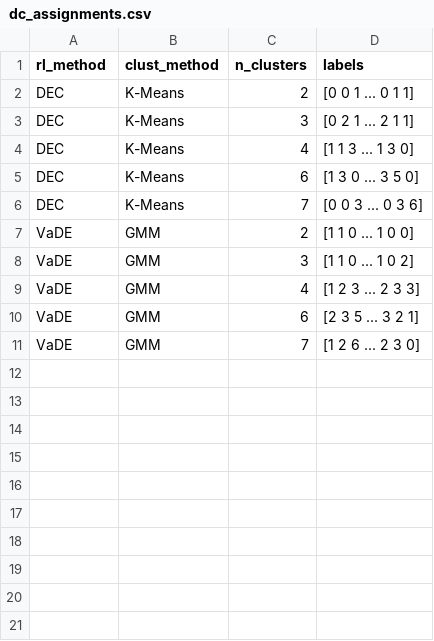
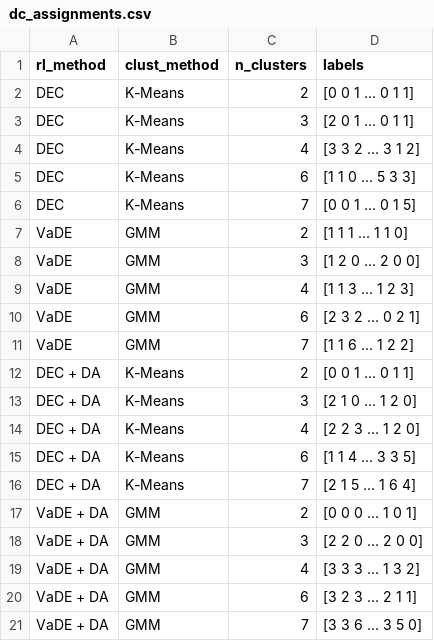
Before and after one commit to carlescn/MSc_bioinformatics_thesis, a CSV file: ExposomeChallenge/results/dc_assignments.csv, drawn as a sheet.

```diff
--- a/ExposomeChallenge/results/dc_assignments.csv
+++ b/ExposomeChallenge/results/dc_assignments.csv
@@ -2,10 +2,20 @@ rl_method,clust_method,n_clusters,labels
 DEC,K-Means,2,[0 0 1 ... 0 1 1]
-DEC,K-Means,3,[0 2 1 ... 2 1 1]
-DEC,K-Means,4,[1 1 3 ... 1 3 0]
-DEC,K-Means,6,[1 3 0 ... 3 5 0]
-DEC,K-Means,7,[0 0 3 ... 0 3 6]
-VaDE,GMM,2,[1 1 0 ... 1 0 0]
-VaDE,GMM,3,[1 1 0 ... 1 0 2]
-VaDE,GMM,4,[1 2 3 ... 2 3 3]
-VaDE,GMM,6,[2 3 5 ... 3 2 1]
-VaDE,GMM,7,[1 2 6 ... 2 3 0]
+DEC,K-Means,3,[2 0 1 ... 0 1 1]
+DEC,K-Means,4,[3 3 2 ... 3 1 2]
+DEC,K-Means,6,[1 1 0 ... 5 3 3]
+DEC,K-Means,7,[0 0 1 ... 0 1 5]
+VaDE,GMM,2,[1 1 1 ... 1 1 0]
+VaDE,GMM,3,[1 2 0 ... 2 0 0]
+VaDE,GMM,4,[1 1 3 ... 1 2 3]
+VaDE,GMM,6,[2 3 2 ... 0 2 1]
+VaDE,GMM,7,[1 1 6 ... 1 2 2]
+DEC + DA,K-Means,2,[0 0 1 ... 0 1 1]
+DEC + DA,K-Means,3,[2 1 0 ... 1 2 0]
+DEC + DA,K-Means,4,[2 2 3 ... 1 2 0]
+DEC + DA,K-Means,6,[1 1 4 ... 3 3 5]
+DEC + DA,K-Means,7,[2 1 5 ... 1 6 4]
+VaDE + DA,GMM,2,[0 0 0 ... 1 0 1]
+VaDE + DA,GMM,3,[2 2 0 ... 2 0 0]
+VaDE + DA,GMM,4,[3 3 3 ... 1 3 2]
+VaDE + DA,GMM,6,[3 2 3 ... 2 1 1]
+VaDE + DA,GMM,7,[3 3 6 ... 3 5 0]
```
Also changed, not shown: ExposomeChallenge/results/dc_metrics.csv, 1 other file.
